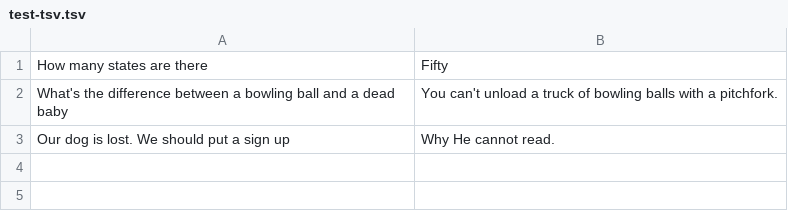
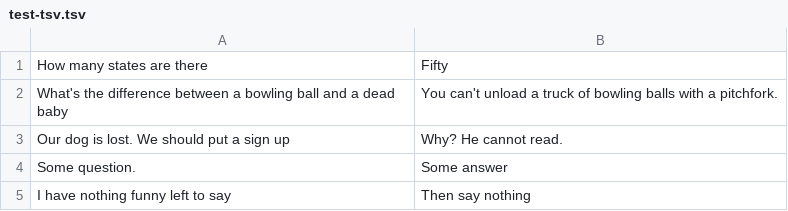
Before and after one commit to puppyofkosh/cs032FlashCard, a TSV file: test-tsv.tsv, drawn as a sheet.

```diff
--- a/test-tsv.tsv
+++ b/test-tsv.tsv
@@ -2,2 +2,4 @@ How many states are there	Fifty
 What's the difference between a bowling ball and a dead baby	You can't unload a truck of bowling balls with a pitchfork.
-Our dog is lost. We should put a sign up	Why He cannot read.
+Our dog is lost. We should put a sign up	Why? He cannot read.
+Some question.	Some answer
+I have nothing funny left to say	Then say nothing
```
Also changed, not shown: 34 other files.
